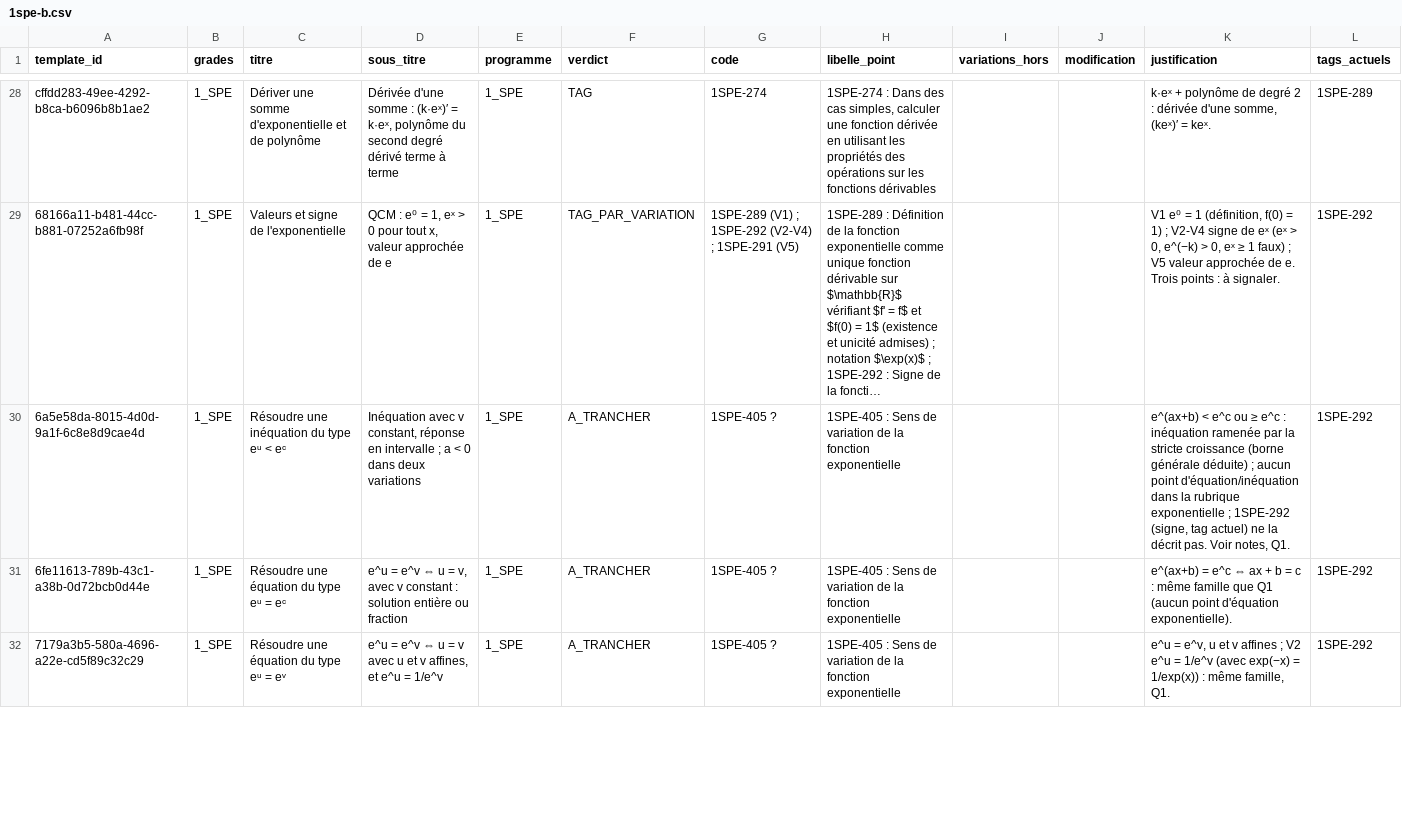
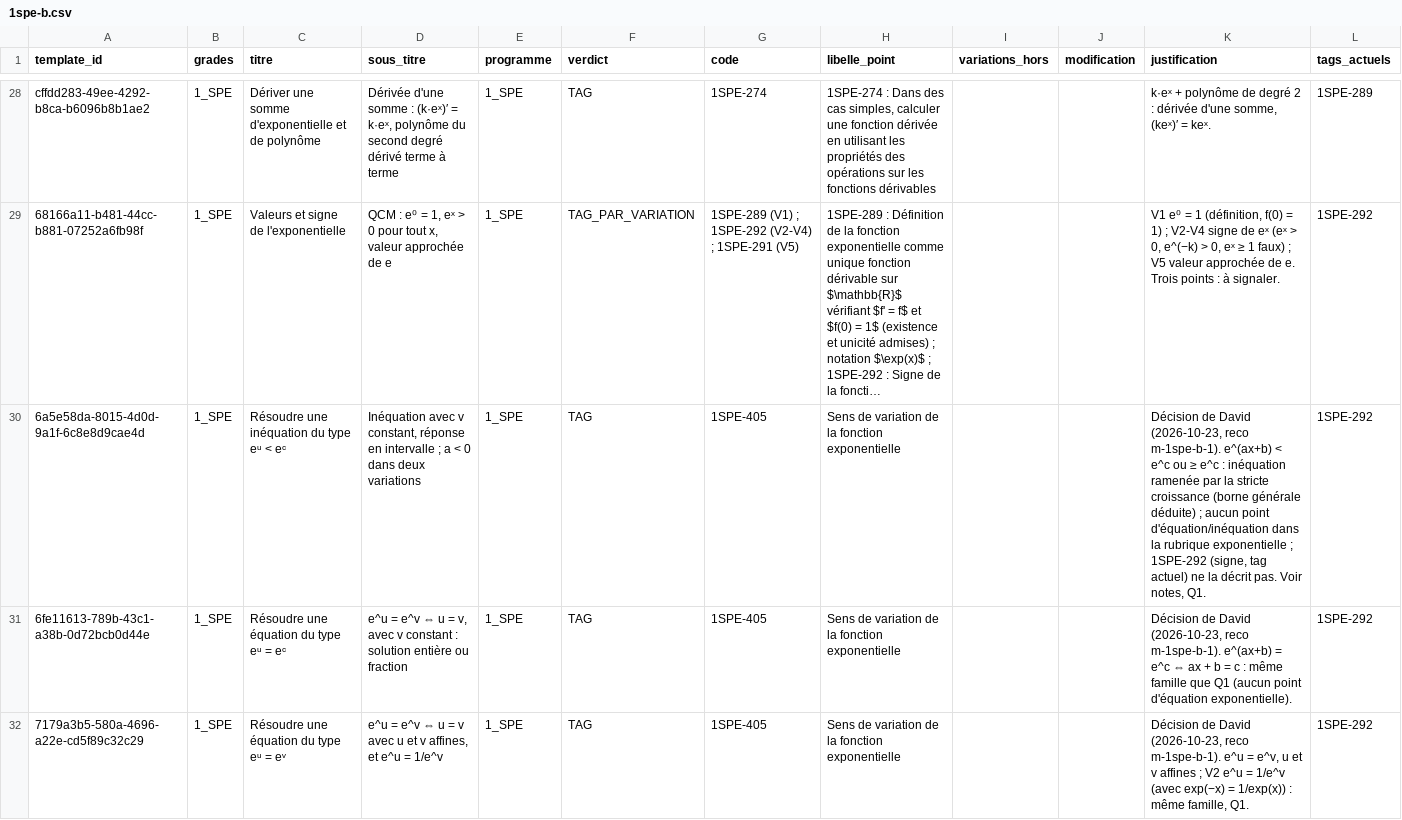
Before and after one commit to Zahara-Nour/ubumaths, a CSV file: docs/wip/passe-lycee/analyse/1spe-b.csv, drawn as a sheet; only a part is shown, gaps mark what is left out; long unchanged cells end in …; the diff covers the shown part only; the diff names each change by its address in the sheet, - before the commit and + after, or states it on an @@ line.

```diff
--- a/docs/wip/passe-lycee/analyse/1spe-b.csv
+++ b/docs/wip/passe-lycee/analyse/1spe-b.csv
-F30:F32 (verdict): A_TRANCHER
+F30:F32 (verdict): TAG
-G30:G32 (code): 1SPE-405 ?
+G30:G32 (code): 1SPE-405
-H30:H32 (libelle_point): 1SPE-405 : Sens de…
+H30:H32 (libelle_point): Sens de…
-K30 (justification): e^(ax+b) <…
+K30 (justification): Décision de David (2026-10-23, reco m-1spe-b-1). e^(ax+b) <…
-K31 (justification): e^(ax+b) =…
+K31 (justification): Décision de David (2026-10-23, reco m-1spe-b-1). e^(ax+b) =…
-K32 (justification): e^u =…
+K32 (justification): Décision de David (2026-10-23, reco m-1spe-b-1). e^u =…
```
Also changed, not shown: 44 edited cells elsewhere in this file, docs/wip/passe-lycee/analyse/1spe-a.csv, docs/wip/passe-lycee/analyse/2de.csv, 6 other files.
